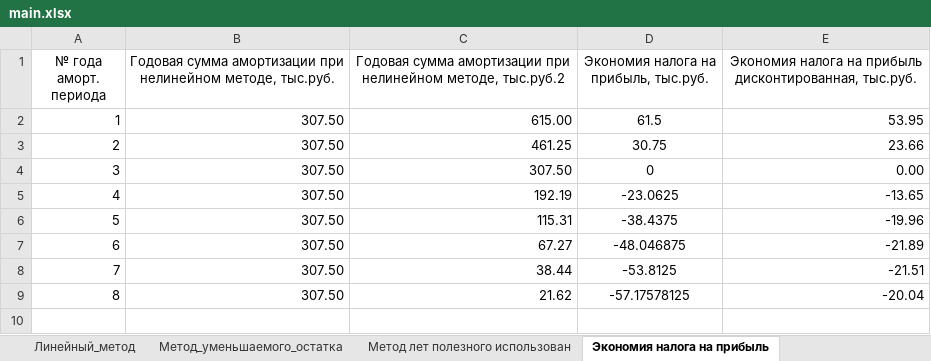
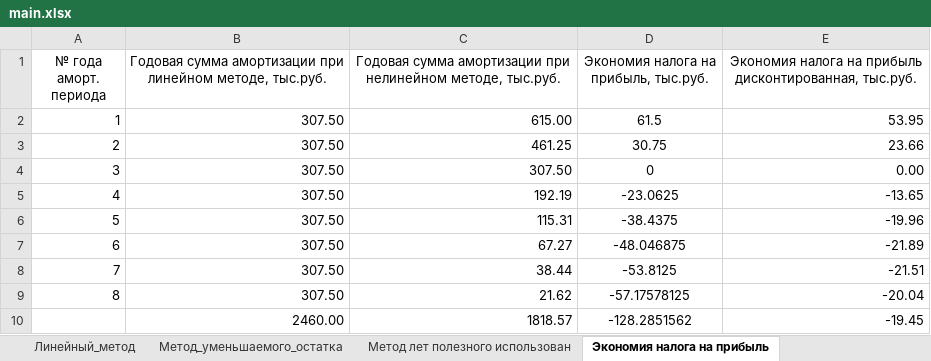
Before and after one commit to k1noX/bmstu-7th-term, an Excel workbook: economics/lab2/main.xlsx, sheet Экономия налога на прибыль, drawn as a sheet; values as stored, in another font and other column widths than the file's, no borders; table styles not drawn; the diff names each change by its address in the sheet, - before the commit and + after, or states it on an @@ line.

```diff
--- a/economics/lab2/main.xlsx (sheet Экономия налога на прибыль)
+++ b/economics/lab2/main.xlsx (sheet Экономия налога на прибыль)
-B1: …амортизации при нелинейном методе, тыс.руб.
+B1: …амортизации при линейном методе, тыс.руб.
-C1: …нелинейном методе, тыс.руб.2
+C1: …нелинейном методе, тыс.руб.
+row 10:  | 2460.00 | 1818.57 | -128.2851562 | -19.45
```
Also changed, not shown: sheet Метод лет полезного использован, sheet Метод_уменьшаемого_остатка, economics/lab1/main.xlsx.
